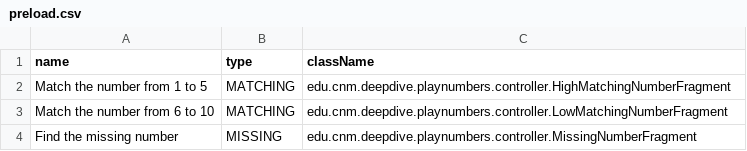
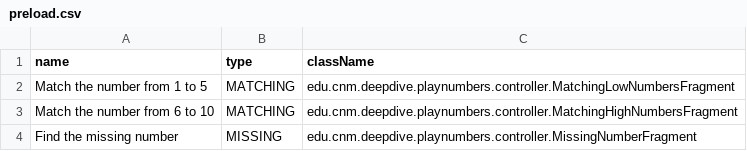
Before and after one commit to anhristian/play-numbers, a CSV file: app/src/main/res/raw/preload.csv, drawn as a sheet.

Commit message:
Expanded the matchingNumber fragment.
Corrected the fragment error.

```diff
--- a/app/src/main/res/raw/preload.csv
+++ b/app/src/main/res/raw/preload.csv
@@ -1,4 +1,4 @@
 name, type, className
-"Match the number from 1 to 5", MATCHING, "edu.cnm.deepdive.playnumbers.controller.HighMatchingNumberFragment"
-"Match the number from 6 to 10", MATCHING, "edu.cnm.deepdive.playnumbers.controller.LowMatchingNumberFragment"
+"Match the number from 1 to 5", MATCHING, "edu.cnm.deepdive.playnumbers.controller.MatchingLowNumbersFragment"
+"Match the number from 6 to 10", MATCHING, "edu.cnm.deepdive.playnumbers.controller.MatchingHighNumbersFragment"
 "Find the missing number", MISSING, "edu.cnm.deepdive.playnumbers.controller.MissingNumberFragment"
```
Also changed, not shown: 10 other files.
